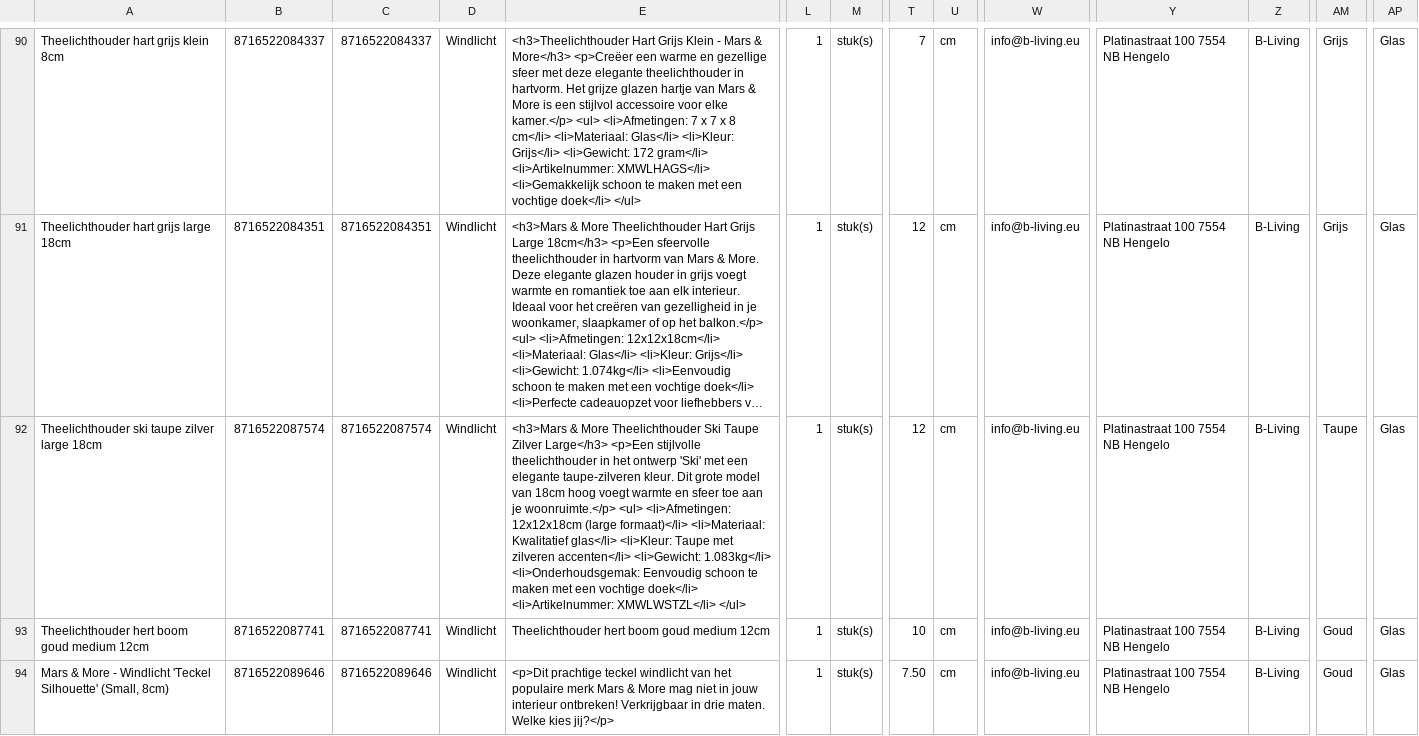
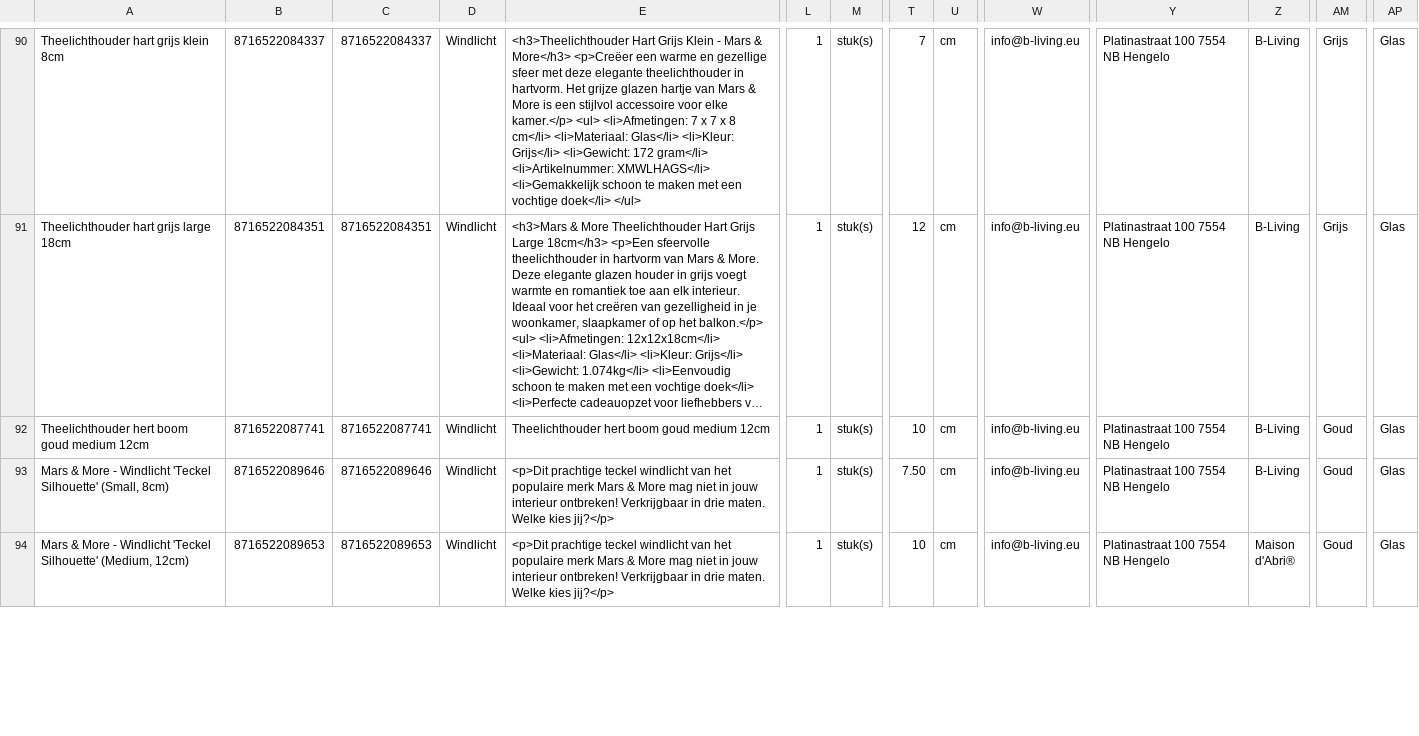
Before and after one commit to peterhoman/bol-repricing-be, a CSV file: bolcom_productinformatie.csv, drawn as a sheet; only a part is shown, gaps mark what is left out; the shorter side is filled out with more unchanged rows; long unchanged cells end in …; rows hold the shown columns only; the diff names each change by its address in the sheet, - before the commit and + after, or states it on an @@ line.

Commit message:
Remove 1 newly-frozen EAN(s) from CSV (buybox won - prevents same-day auto-unfreeze)

```diff
--- a/bolcom_productinformatie.csv
+++ b/bolcom_productinformatie.csv
-row 92: Theelichthouder ski taupe zilver large 18cm | 8716522087574 | 8716522087574 | Windlicht | <h3>Mars & More Theelichthouder Ski Taupe Zilver Large</h3> <p>Een stijlvolle theelichthouder in het ontwerp 'Ski' met een elegante taupe-zilveren kleur. Dit grote model van 18cm hoog voegt warmte en sfeer toe aan je woonruimte.</p> <ul> <li>Afmetingen: 12x12x18cm (large formaat)</li> <li>Materiaal: Kwalitatief glas</li> <li>Kleur: Taupe met zilveren accenten</li> <li>Gewicht: 1.083kg</li> <li>Onderhoudsgemak: Eenvoudig schoon te maken met een vochtige doek</li> <li>Artikelnummer: XMWLWSTZL</li> </ul> | 1 | stuk(s) | 12 | cm | info@b-living.eu | Platinastraat 100 7554 NB Hengelo | B-Living | Taupe | Glas
```
